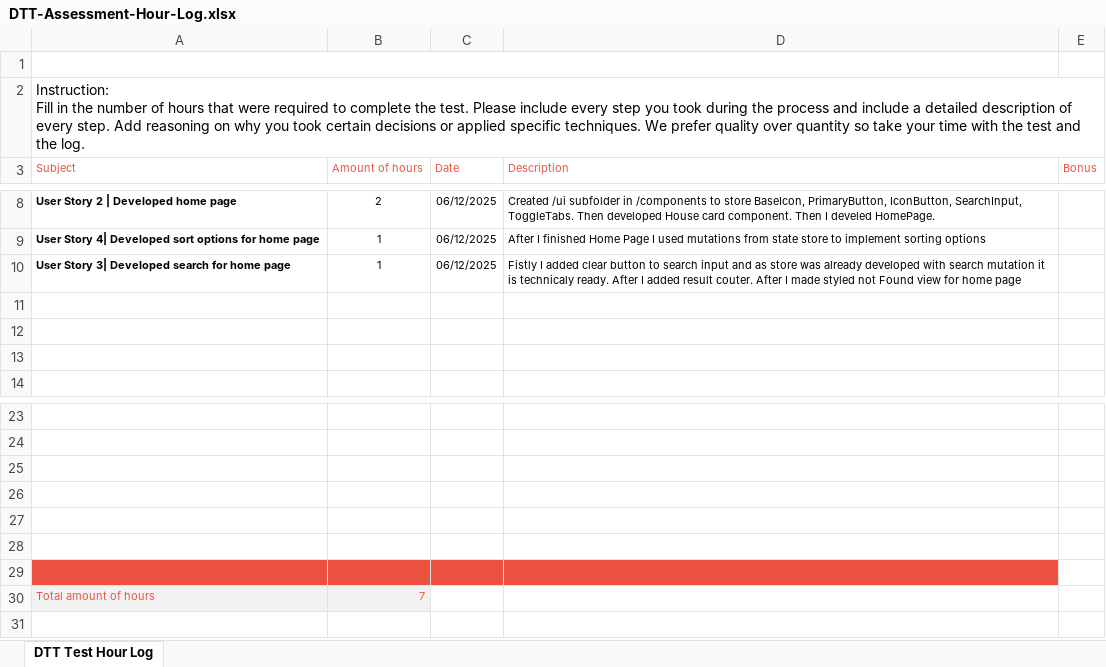
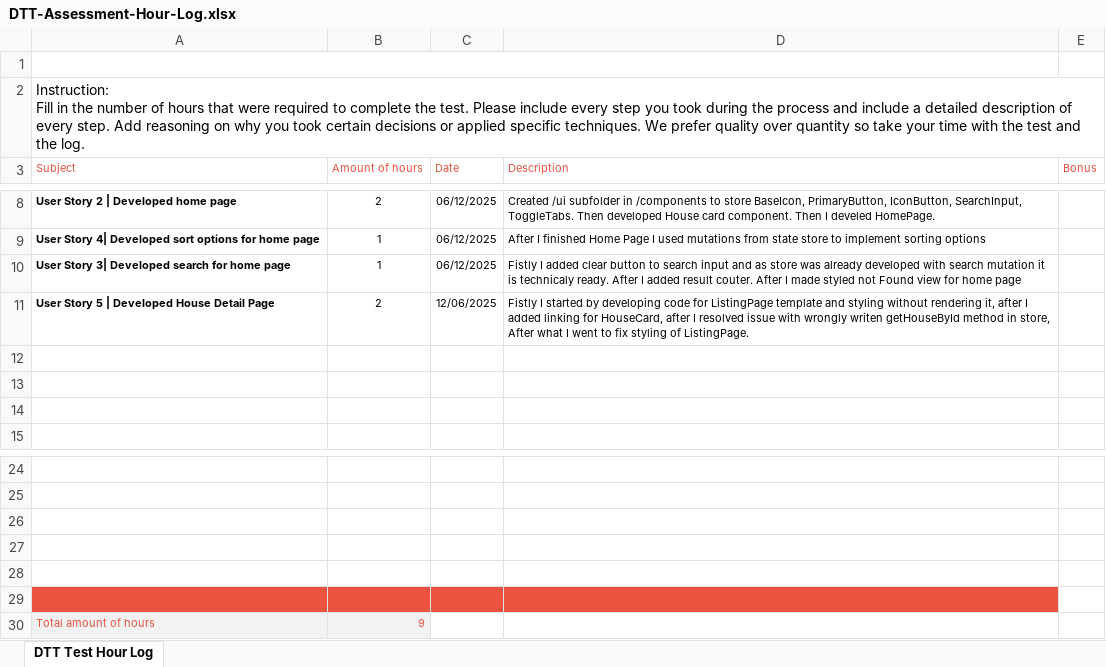
Before and after one commit to 0Empty0/DTT-Frontend-Assignment, an Excel workbook: docs/DTT-Assessment-Hour-Log.xlsx, sheet DTT Test Hour Log, drawn as a sheet; only a part is shown, gaps mark what is left out; values as stored, in another font and other column widths than the file's, no borders; charts and pictures not drawn; removed rows and columns are numbered as before the commit, all else as after; the diff names each change by its address in the sheet, - before the commit and + after, or states it on an @@ line.

Commit message:
Update timesheet

```diff
--- a/docs/DTT-Assessment-Hour-Log.xlsx (sheet DTT Test Hour Log)
+++ b/docs/DTT-Assessment-Hour-Log.xlsx (sheet DTT Test Hour Log)
+row 11: User Story 5 | Developed House Detail Page | 2 | 12/06/2025 | Fistly I started by developing code for ListingPage template and styling without rendering it, after I added linking for HouseCard, after I resolved issue with wrongly writen getHouseById method in store, After what I went to fix styling of ListingPage.
-A29:D29 fill: none
+A29:D29 fill: #EB5340
-row 29: (empty)
-B30 (Amount of hours): 7
+B30 (Amount of hours): 9
```
